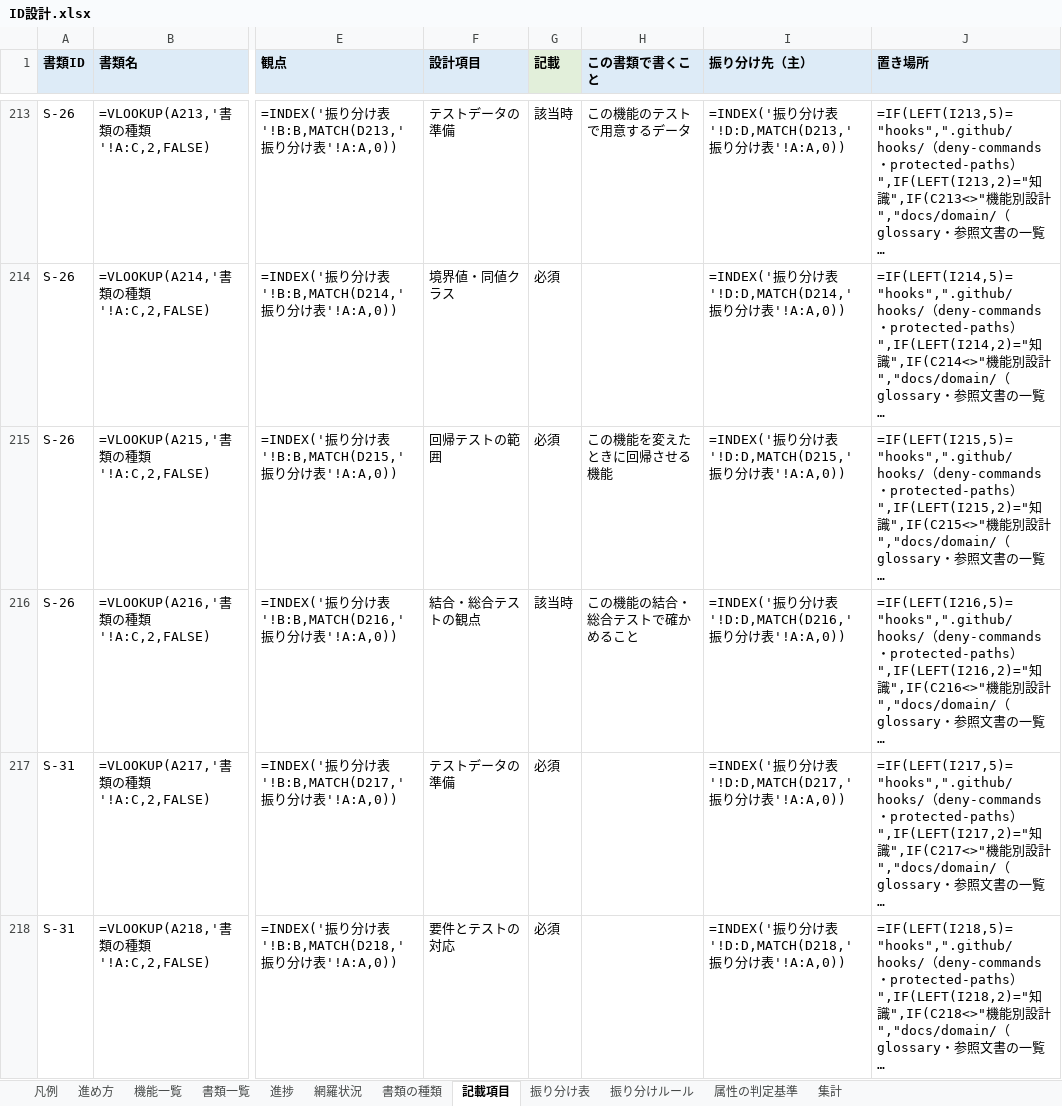
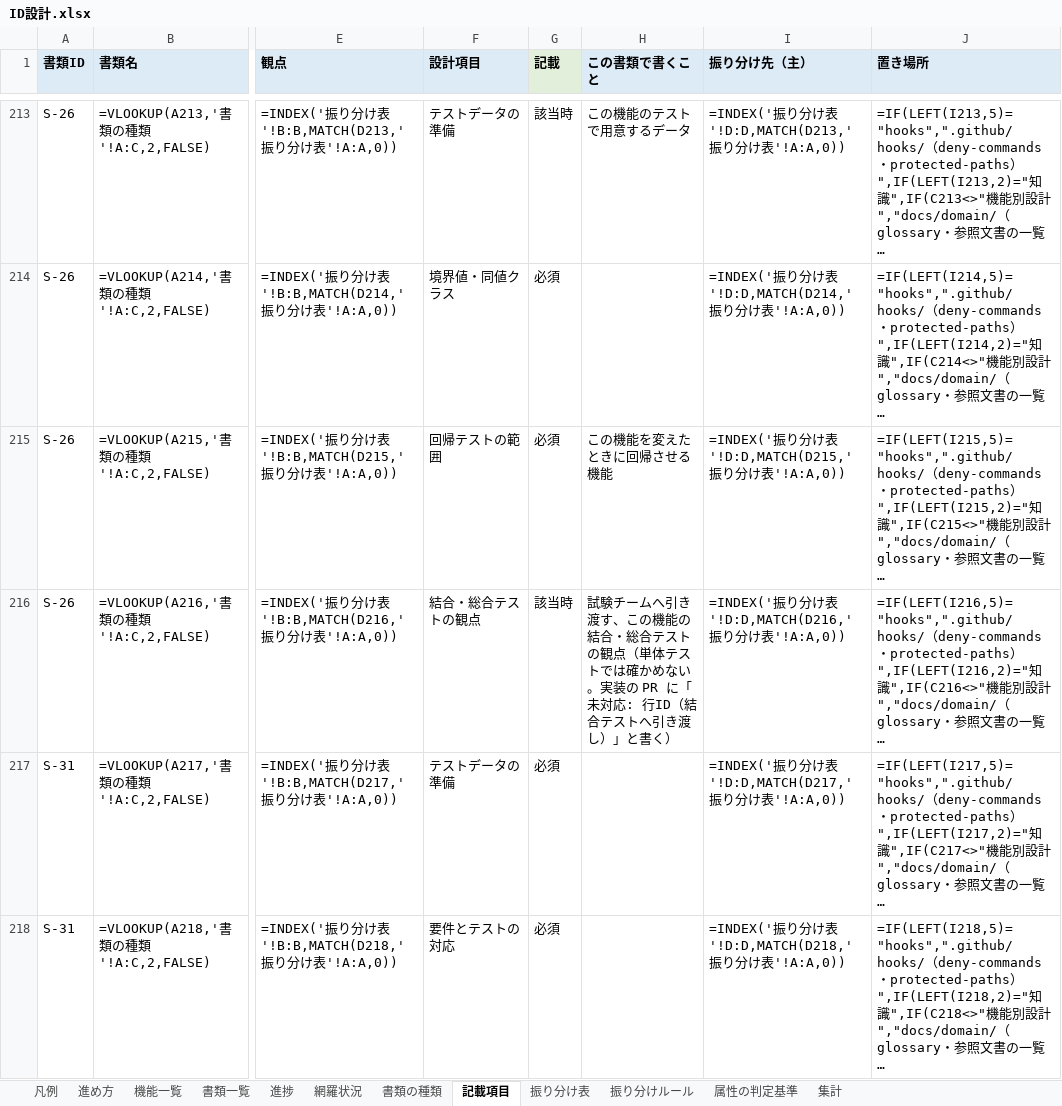
Before and after one commit to mstkfeb20-collab/tour-reservation-pilot, an Excel workbook: docs/design/ID設計.xlsx, sheet 記載項目, drawn as a sheet; only a part is shown, gaps mark what is left out; long unchanged cells end in …; values as stored, in another font and other column widths than the file's, no borders; formulas without a stored value are shown as written; the diff covers the shown part only; the diff names each change by its address in the sheet, - before the commit and + after, or states it on an @@ line.

```diff
--- a/docs/design/ID設計.xlsx (sheet 記載項目)
+++ b/docs/design/ID設計.xlsx (sheet 記載項目)
-H216 (この書類で書くこと): この機能の結合・総合テストで確かめること
+H216 (この書類で書くこと): 試験チームへ引き渡す、この機能の結合・総合テストの観点（単体テストでは確かめない。実装の PR に「未対応: 行ID（結合テストへ引き渡し）」と書く）
```
Also changed, not shown: 2 edited cells elsewhere in this sheet, 16 other files.
